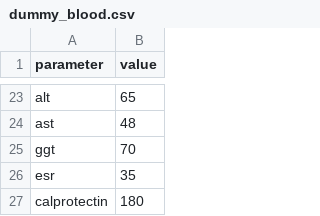
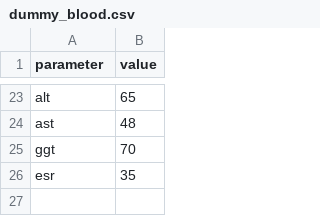
Before and after one commit to js-flahybase/decision-tree, a CSV file: dummy_blood.csv, drawn as a sheet; only a part is shown, gaps mark what is left out; the diff names each change by its address in the sheet, - before the commit and + after, or states it on an @@ line.

```diff
--- a/dummy_blood.csv
+++ b/dummy_blood.csv
-row 27: calprotectin | 180
```
Also changed, not shown: FLSNUXF_decision_tree_output.csv, 2 other files.
